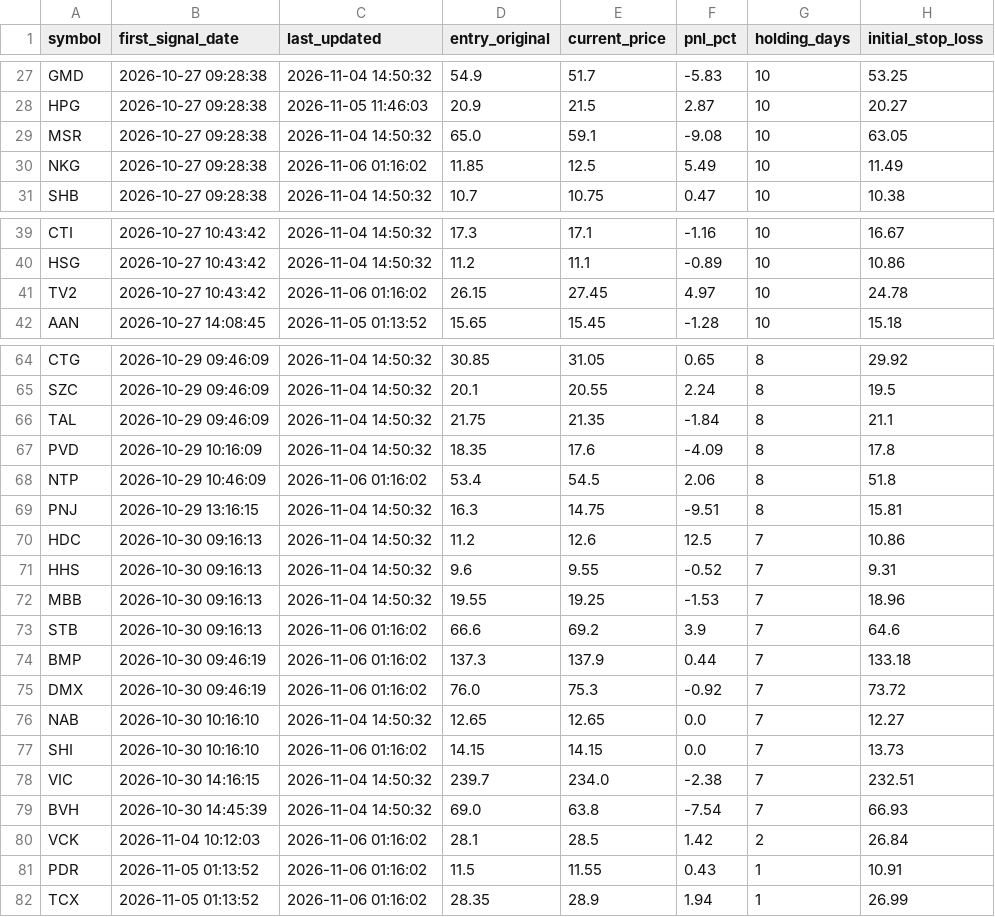
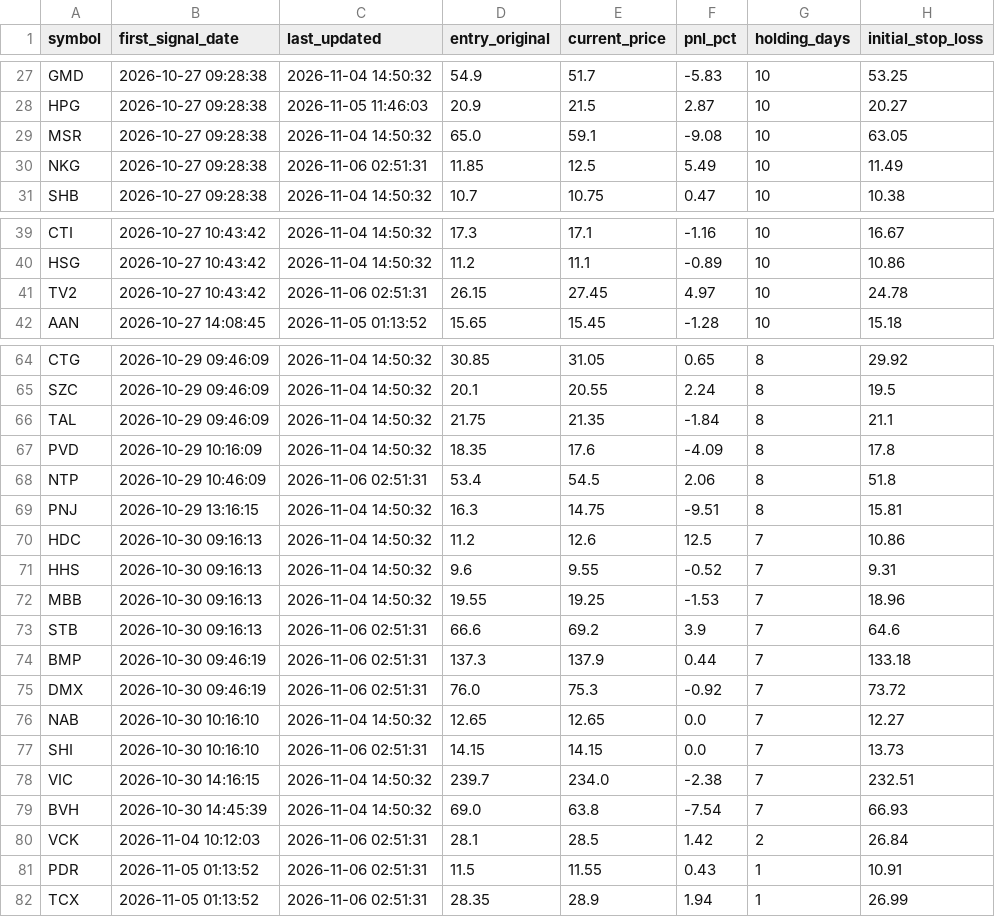
Before and after one commit to DaniNguyen2509/Neiro-Stock-VN, a CSV file: data/ml_signals_dataset.csv, drawn as a sheet; only a part is shown, gaps mark what is left out; the diff names each change by its address in the sheet, - before the commit and + after, or states it on an @@ line.

```diff
--- a/data/ml_signals_dataset.csv
+++ b/data/ml_signals_dataset.csv
-C30 (last_updated): 2026-11-06 01:16:02
+C30 (last_updated): 2026-11-06 02:51:31
-C41 (last_updated): 2026-11-06 01:16:02
+C41 (last_updated): 2026-11-06 02:51:31
-C68 (last_updated): 2026-11-06 01:16:02
+C68 (last_updated): 2026-11-06 02:51:31
-C73:C75 (last_updated): 2026-11-06 01:16:02
+C73:C75 (last_updated): 2026-11-06 02:51:31
-C77 (last_updated): 2026-11-06 01:16:02
+C77 (last_updated): 2026-11-06 02:51:31
-C80:C82 (last_updated): 2026-11-06 01:16:02
+C80:C82 (last_updated): 2026-11-06 02:51:31
```
Also changed, not shown: 5 other files.
